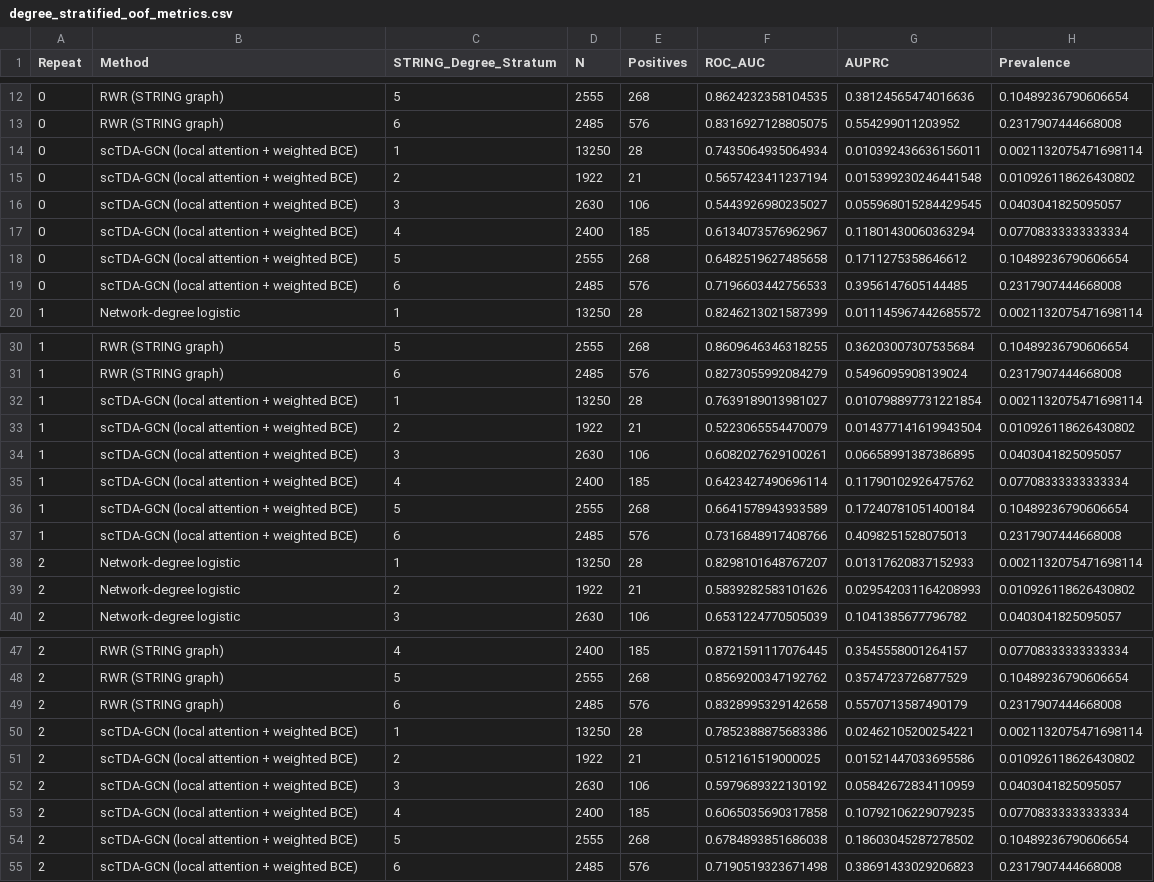
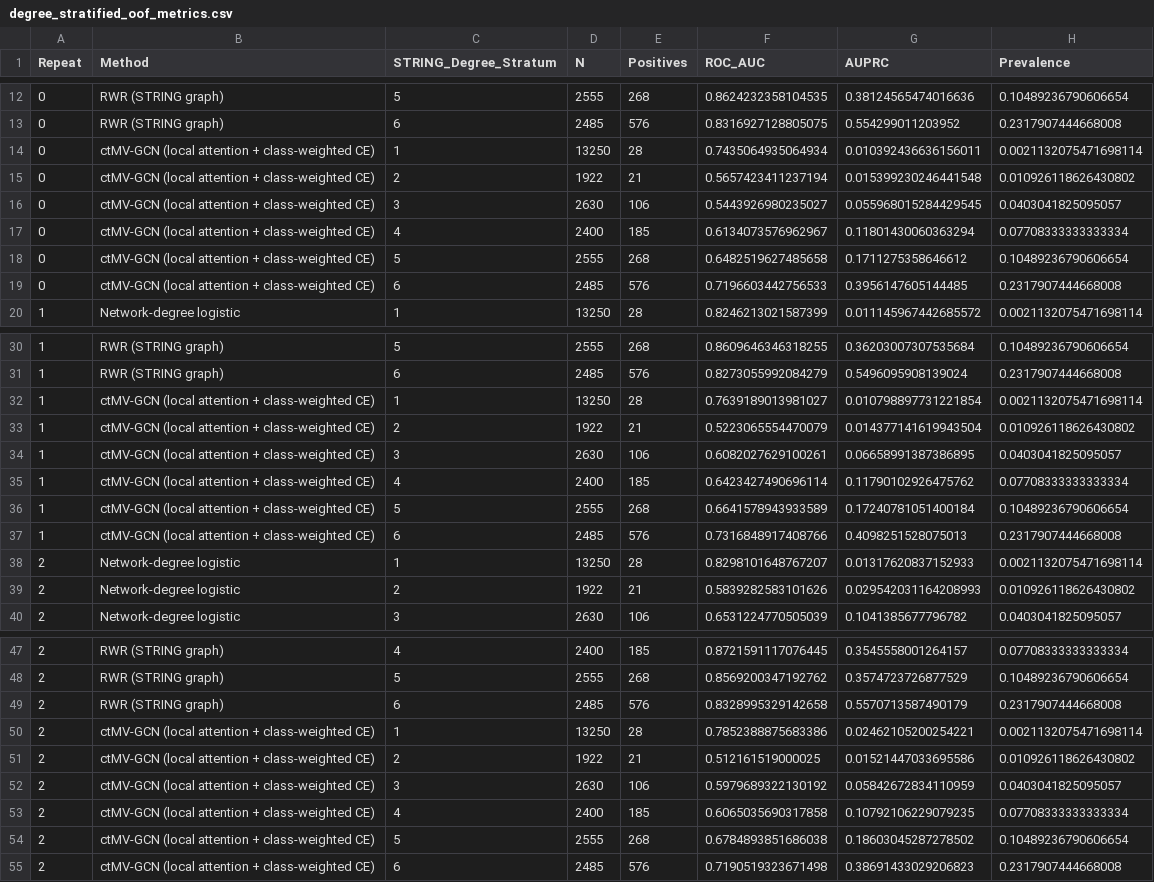
Before and after one commit to lhyzyt2001/ctMV-GCN-LUAD, a CSV file: results/08_robustness/degree_stratified_oof_metrics.csv, drawn as a sheet; only a part is shown, gaps mark what is left out.

```diff
--- a/results/08_robustness/degree_stratified_oof_metrics.csv
+++ b/results/08_robustness/degree_stratified_oof_metrics.csv
@@ -13,8 +13,8 @@
 0,RWR (STRING graph),6,2485,576,0.8316927128805075,0.554299011203952,0.2317907444668008
-0,scTDA-GCN (local attention + weighted BCE),1,13250,28,0.7435064935064934,0.010392436636156011,0.0021132075471698114
-0,scTDA-GCN (local attention + weighted BCE),2,1922,21,0.5657423411237194,0.015399230246441548,0.010926118626430802
-0,scTDA-GCN (local attention + weighted BCE),3,2630,106,0.5443926980235027,0.055968015284429545,0.0403041825095057
-0,scTDA-GCN (local attention + weighted BCE),4,2400,185,0.6134073576962967,0.11801430060363294,0.07708333333333334
-0,scTDA-GCN (local attention + weighted BCE),5,2555,268,0.6482519627485658,0.1711275358646612,0.10489236790606654
-0,scTDA-GCN (local attention + weighted BCE),6,2485,576,0.7196603442756533,0.3956147605144485,0.2317907444668008
+0,ctMV-GCN (local attention + class-weighted CE),1,13250,28,0.7435064935064934,0.010392436636156011,0.0021132075471698114
+0,ctMV-GCN (local attention + class-weighted CE),2,1922,21,0.5657423411237194,0.015399230246441548,0.010926118626430802
+0,ctMV-GCN (local attention + class-weighted CE),3,2630,106,0.5443926980235027,0.055968015284429545,0.0403041825095057
+0,ctMV-GCN (local attention + class-weighted CE),4,2400,185,0.6134073576962967,0.11801430060363294,0.07708333333333334
+0,ctMV-GCN (local attention + class-weighted CE),5,2555,268,0.6482519627485658,0.1711275358646612,0.10489236790606654
+0,ctMV-GCN (local attention + class-weighted CE),6,2485,576,0.7196603442756533,0.3956147605144485,0.2317907444668008
 1,Network-degree logistic,1,13250,28,0.8246213021587399,0.011145967442685572,0.0021132075471698114
@@ -31,8 +31,8 @@
 1,RWR (STRING graph),6,2485,576,0.8273055992084279,0.5496095908139024,0.2317907444668008
-1,scTDA-GCN (local attention + weighted BCE),1,13250,28,0.7639189013981027,0.010798897731221854,0.0021132075471698114
-1,scTDA-GCN (local attention + weighted BCE),2,1922,21,0.5223065554470079,0.014377141619943504,0.010926118626430802
-1,scTDA-GCN (local attention + weighted BCE),3,2630,106,0.6082027629100261,0.06658991387386895,0.0403041825095057
-1,scTDA-GCN (local attention + weighted BCE),4,2400,185,0.6423427490696114,0.11790102926475762,0.07708333333333334
-1,scTDA-GCN (local attention + weighted BCE),5,2555,268,0.6641578943933589,0.17240781051400184,0.10489236790606654
-1,scTDA-GCN (local attention + weighted BCE),6,2485,576,0.7316848917408766,0.4098251528075013,0.2317907444668008
+1,ctMV-GCN (local attention + class-weighted CE),1,13250,28,0.7639189013981027,0.010798897731221854,0.0021132075471698114
+1,ctMV-GCN (local attention + class-weighted CE),2,1922,21,0.5223065554470079,0.014377141619943504,0.010926118626430802
+1,ctMV-GCN (local attention + class-weighted CE),3,2630,106,0.6082027629100261,0.06658991387386895,0.0403041825095057
+1,ctMV-GCN (local attention + class-weighted CE),4,2400,185,0.6423427490696114,0.11790102926475762,0.07708333333333334
+1,ctMV-GCN (local attention + class-weighted CE),5,2555,268,0.6641578943933589,0.17240781051400184,0.10489236790606654
+1,ctMV-GCN (local attention + class-weighted CE),6,2485,576,0.7316848917408766,0.4098251528075013,0.2317907444668008
 2,Network-degree logistic,1,13250,28,0.8298101648767207,0.01317620837152933,0.0021132075471698114
@@ -49,7 +49,7 @@
 2,RWR (STRING graph),6,2485,576,0.8328995329142658,0.5570713587490179,0.2317907444668008
-2,scTDA-GCN (local attention + weighted BCE),1,13250,28,0.7852388875683386,0.02462105200254221,0.0021132075471698114
-2,scTDA-GCN (local attention + weighted BCE),2,1922,21,0.512161519000025,0.01521447033695586,0.010926118626430802
-2,scTDA-GCN (local attention + weighted BCE),3,2630,106,0.5979689322130192,0.05842672834110959,0.0403041825095057
-2,scTDA-GCN (local attention + weighted BCE),4,2400,185,0.6065035690317858,0.10792106229079235,0.07708333333333334
-2,scTDA-GCN (local attention + weighted BCE),5,2555,268,0.6784893851686038,0.18603045287278502,0.10489236790606654
-2,scTDA-GCN (local attention + weighted BCE),6,2485,576,0.7190519323671498,0.38691433029206823,0.2317907444668008
+2,ctMV-GCN (local attention + class-weighted CE),1,13250,28,0.7852388875683386,0.02462105200254221,0.0021132075471698114
+2,ctMV-GCN (local attention + class-weighted CE),2,1922,21,0.512161519000025,0.01521447033695586,0.010926118626430802
+2,ctMV-GCN (local attention + class-weighted CE),3,2630,106,0.5979689322130192,0.05842672834110959,0.0403041825095057
+2,ctMV-GCN (local attention + class-weighted CE),4,2400,185,0.6065035690317858,0.10792106229079235,0.07708333333333334
+2,ctMV-GCN (local attention + class-weighted CE),5,2555,268,0.6784893851686038,0.18603045287278502,0.10489236790606654
+2,ctMV-GCN (local attention + class-weighted CE),6,2485,576,0.7190519323671498,0.38691433029206823,0.2317907444668008
```
Also changed, not shown: results/02_benchmark/fold_metrics.csv, results/02_benchmark/paired_bootstrap_auprc.csv, 41 other files.
